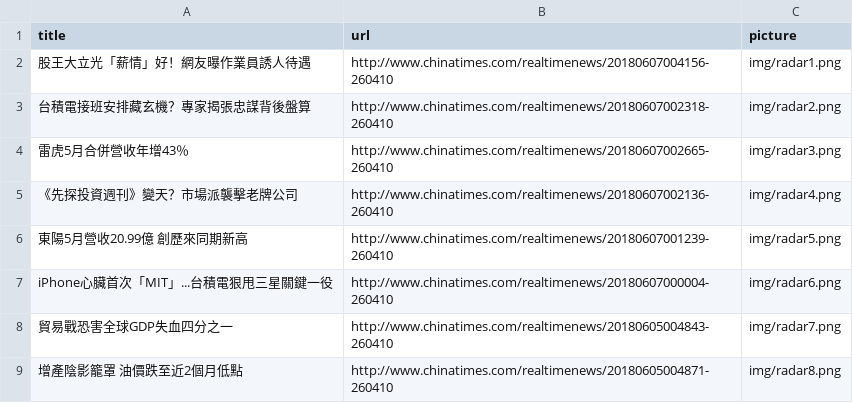
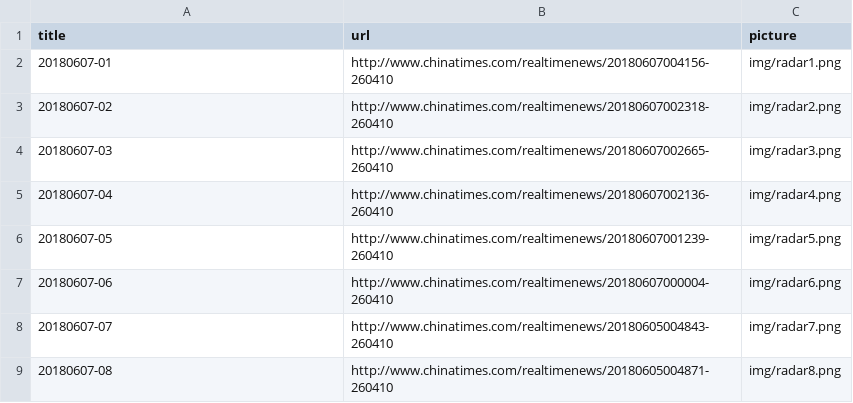
Before and after one commit to austin0516/BB106_Project, a CSV file: Edison/analyse.csv, drawn as a sheet.

```diff
--- a/Edison/analyse.csv
+++ b/Edison/analyse.csv
@@ -1,9 +1,9 @@
 title,url,picture
-股王大立光「薪情」好！網友曝作業員誘人待遇,http://www.chinatimes.com/realtimenews/20180607004156-260410,img/radar1.png
-台積電接班安排藏玄機？專家揭張忠謀背後盤算,http://www.chinatimes.com/realtimenews/20180607002318-260410,img/radar2.png
-雷虎5月合併營收年增43％,http://www.chinatimes.com/realtimenews/20180607002665-260410,img/radar3.png
-《先探投資週刊》變天？市場派襲擊老牌公司,http://www.chinatimes.com/realtimenews/20180607002136-260410,img/radar4.png
-東陽5月營收20.99億 創歷來同期新高,http://www.chinatimes.com/realtimenews/20180607001239-260410,img/radar5.png
-iPhone心臟首次「MIT」...台積電狠甩三星關鍵一役,http://www.chinatimes.com/realtimenews/20180607000004-260410,img/radar6.png
-貿易戰恐害全球GDP失血四分之一,http://www.chinatimes.com/realtimenews/20180605004843-260410,img/radar7.png
-增產陰影籠罩　油價跌至近2個月低點,http://www.chinatimes.com/realtimenews/20180605004871-260410,img/radar8.png
+20180607-01,http://www.chinatimes.com/realtimenews/20180607004156-260410,img/radar1.png
+20180607-02,http://www.chinatimes.com/realtimenews/20180607002318-260410,img/radar2.png
+20180607-03,http://www.chinatimes.com/realtimenews/20180607002665-260410,img/radar3.png
+20180607-04,http://www.chinatimes.com/realtimenews/20180607002136-260410,img/radar4.png
+20180607-05,http://www.chinatimes.com/realtimenews/20180607001239-260410,img/radar5.png
+20180607-06,http://www.chinatimes.com/realtimenews/20180607000004-260410,img/radar6.png
+20180607-07,http://www.chinatimes.com/realtimenews/20180605004843-260410,img/radar7.png
+20180607-08,http://www.chinatimes.com/realtimenews/20180605004871-260410,img/radar8.png
```
Also changed, not shown: 4 other files.
